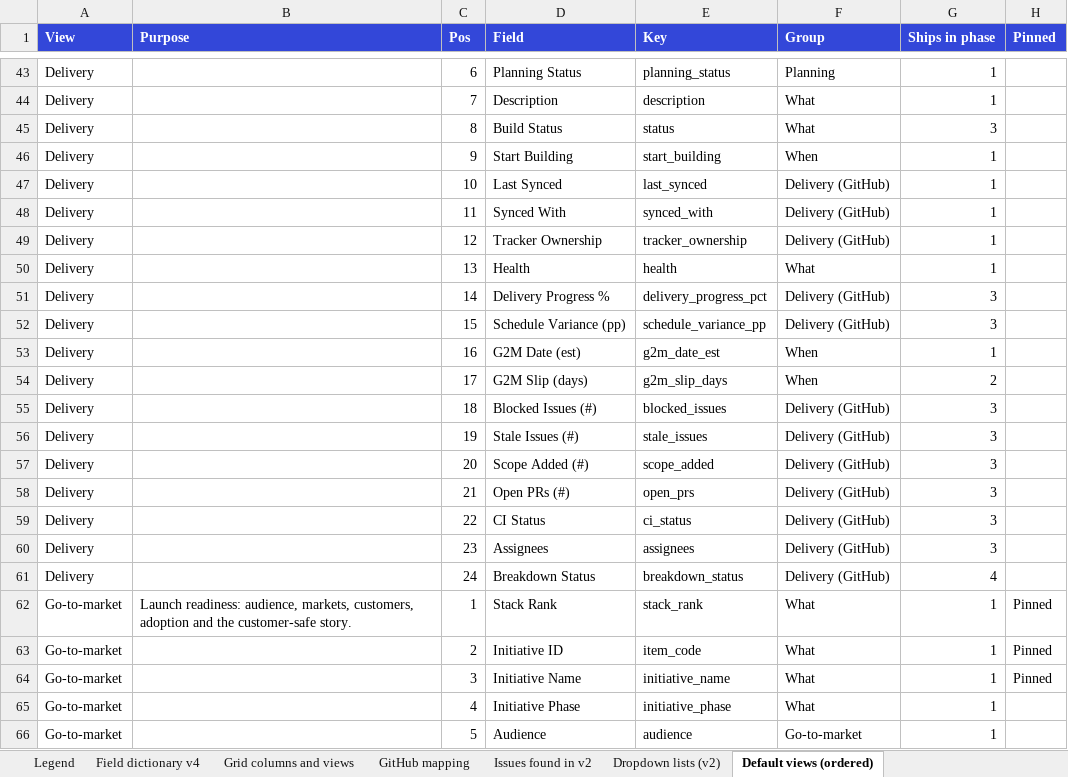
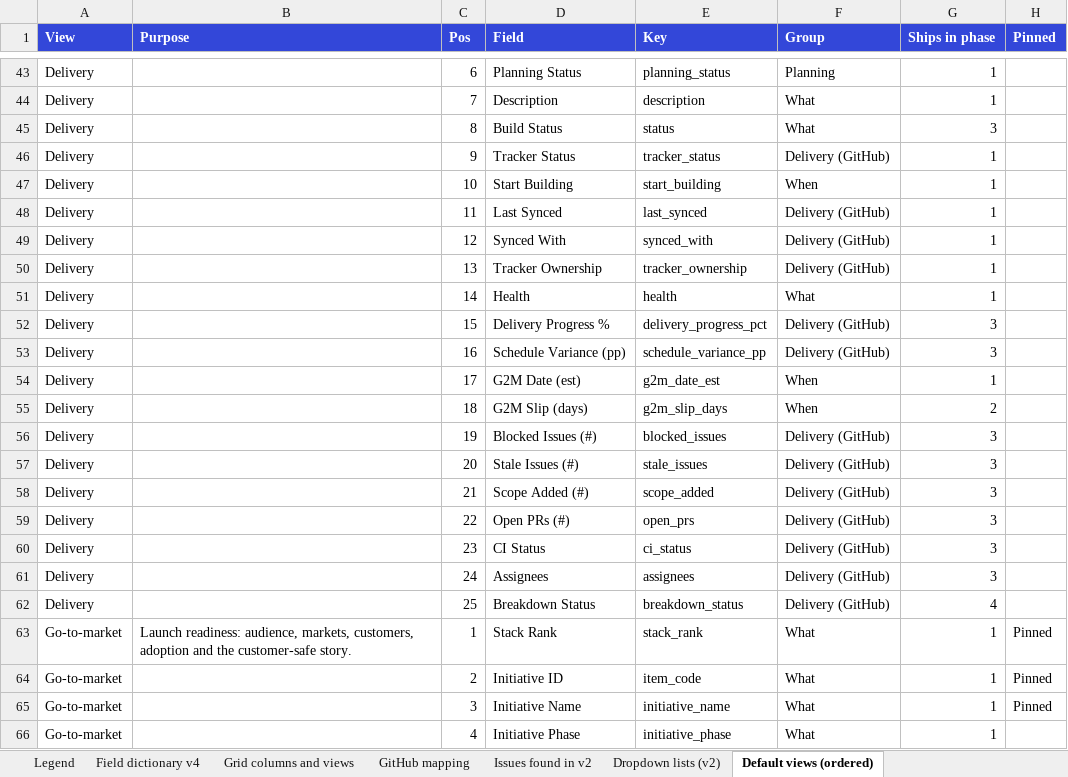
Before and after one commit to Product-Velocity/app, an Excel workbook: docs/reference/Roadmap_v4_field_dictionary.xlsx, sheet Default views (ordered), drawn as a sheet; only a part is shown, gaps mark what is left out; the shorter side is filled out with more unchanged rows; values as stored, in another font and other column widths than the file's, no borders; addresses are those after the commit; the diff names each change by its address in the sheet, - before the commit and + after, or states it on an @@ line.

```diff
--- a/docs/reference/Roadmap_v4_field_dictionary.xlsx (sheet Default views (ordered))
+++ b/docs/reference/Roadmap_v4_field_dictionary.xlsx (sheet Default views (ordered))
+row 46: Delivery |  | 9 | Tracker Status | tracker_status | Delivery (GitHub) | 1
-C47 (Pos): 9
+C47 (Pos): 10
-C48 (Pos): 10
+C48 (Pos): 11
-C49 (Pos): 11
+C49 (Pos): 12
-C50 (Pos): 12
+C50 (Pos): 13
-C51 (Pos): 13
+C51 (Pos): 14
-C52 (Pos): 14
+C52 (Pos): 15
-C53 (Pos): 15
+C53 (Pos): 16
-C54 (Pos): 16
+C54 (Pos): 17
-C55 (Pos): 17
+C55 (Pos): 18
-C56 (Pos): 18
+C56 (Pos): 19
-C57 (Pos): 19
+C57 (Pos): 20
-C58 (Pos): 20
+C58 (Pos): 21
-C59 (Pos): 21
+C59 (Pos): 22
-C60 (Pos): 22
+C60 (Pos): 23
-C61 (Pos): 23
+C61 (Pos): 24
-C62 (Pos): 24
+C62 (Pos): 25
```
Also changed, not shown: sheet Field dictionary v4, sheet Grid columns and views, 32 other files.
